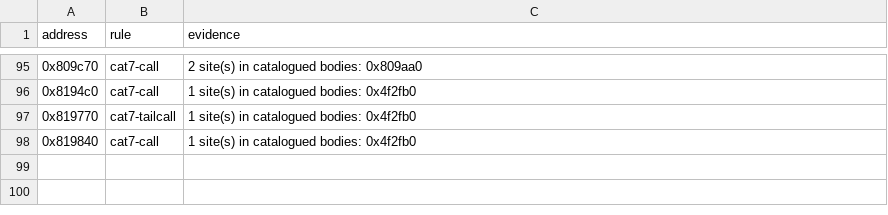
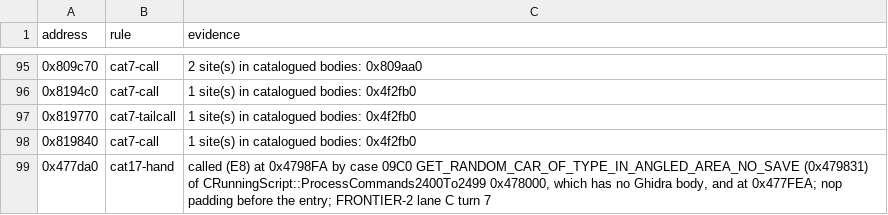
Before and after one commit to ghosty2004/sa-engine, a CSV file: catalog/extra-code-addresses.csv, drawn as a sheet; only a part is shown, gaps mark what is left out; the diff names each change by its address in the sheet, - before the commit and + after, or states it on an @@ line.

Commit message:
feat(sa-script): catalogue and port the angled-area test 0x477DA0
0x477DA0 (cdecl (pos, x1, y1, x2, y2, width), AL) is called by case 09C0 of
CRunningScript::ProcessCommands2400To2499, whose switch has no Ghidra body, so CAT-12 never saw
the call. It joins catalog/extra-code-addresses.csv by hand (rule cat17-hand, evidence: the
E8 calls at 0x4798FA / 0x477FEA) and run_all (on a copy of the Ghidra project) adds the row.

The port shares the angled-area corners with the script checks; its own data flow keeps dy on
the x87 (dx stored) for the squared length and the edge's unit vector. The two range tests of
inside_2d become shared helpers (in_range, side_ok). cmd2400's declaration now targets the port.
Batch frontier2-c13.

Refs: FRONTIER-2

```diff
--- a/catalog/extra-code-addresses.csv
+++ b/catalog/extra-code-addresses.csv
+row 99: 0x477da0 | cat17-hand | called (E8) at 0x4798FA by case 09C0 GET_RANDOM_CAR_OF_TYPE_IN_ANGLED_AREA_NO_SAVE (0x479831) of CRunningScript::ProcessCommands2400To2499 0x478000, which has no Ghidra body, and at 0x477FEA; nop padding before the entry; FRONTIER-2 lane C turn 7
```
Also changed, not shown: catalog/port-order.csv, 11 other files.
